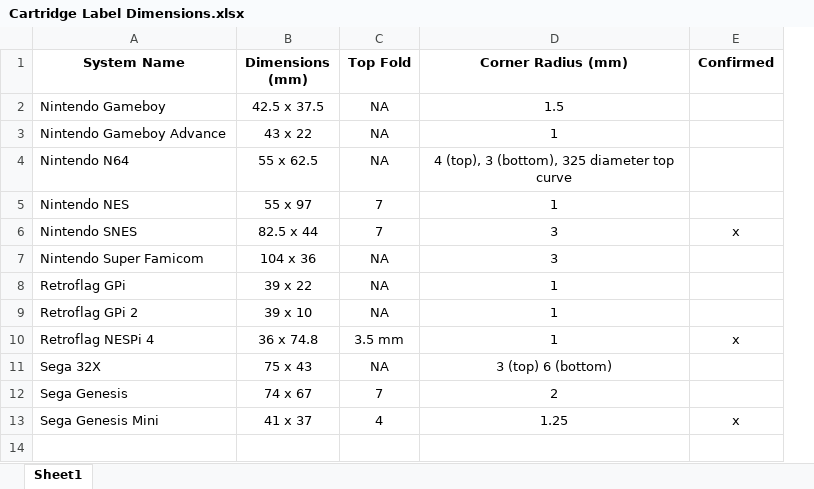
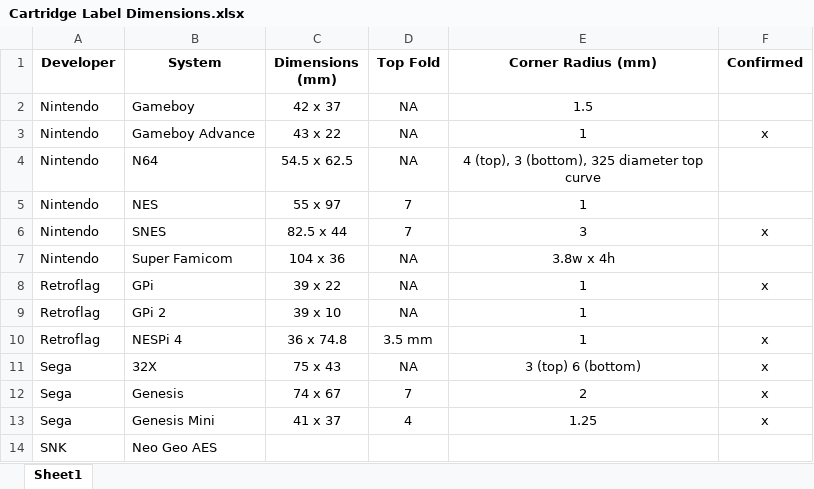
Before and after one commit to Dinierto/Cartridge-Label-Templates, an Excel workbook: Cartridge Label Dimensions.xlsx, sheet Sheet1, drawn as a sheet; values as stored, in another font and other column widths than the file's, no borders; charts and pictures not drawn; removed rows and columns are numbered as before the commit, all else as after; the diff names each change by its address in the sheet, - before the commit and + after, or states it on an @@ line.

Commit message:
Updated dimensions, NES template
-Updated dimensions for several systems after printing and testing
-Added Acclaim developer to NES template

```diff
--- a/Cartridge Label Dimensions.xlsx (sheet Sheet1)
+++ b/Cartridge Label Dimensions.xlsx (sheet Sheet1)
-column A (System Name), rows 2-13: Nintendo Gameboy | Nintendo Gameboy Advance | Nintendo N64 | Nintendo NES | Nintendo SNES | Nintendo Super Famicom | Retroflag GPi | Retroflag GPi 2 | Retroflag NESPi 4 | Sega 32X | Sega Genesis | Sega Genesis Mini
+column A (Developer), rows 2-13: Nintendo | Nintendo | Nintendo | Nintendo | Nintendo | Nintendo | Retroflag | Retroflag | Retroflag | Sega | Sega | Sega
+column B (System), rows 2-13: Gameboy | Gameboy Advance | N64 | NES | SNES | Super Famicom | GPi | GPi 2 | NESPi 4 | 32X | Genesis | Genesis Mini
-C2 (Dimensions (mm)): 42.5 x 37.5
+C2 (Dimensions (mm)): 42 x 37
-F3 (Confirmed): (empty)
+F3 (Confirmed): x
-C4 (Dimensions (mm)): 55 x 62.5
+C4 (Dimensions (mm)): 54.5 x 62.5
-E7 (Corner Radius (mm)): 3
+E7 (Corner Radius (mm)): 3.8w x 4h
-F8 (Confirmed): (empty)
+F8 (Confirmed): x
-F11:F12 (Confirmed): (empty)
+F11:F12 (Confirmed): x
+row 14: SNK | Neo Geo AES
```
Also changed, not shown: 8 other files.
